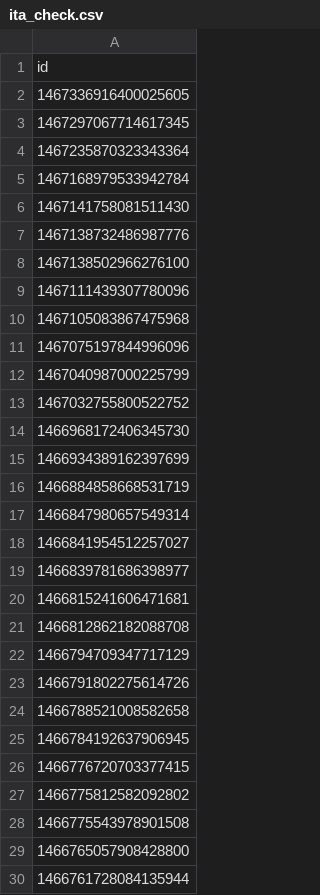
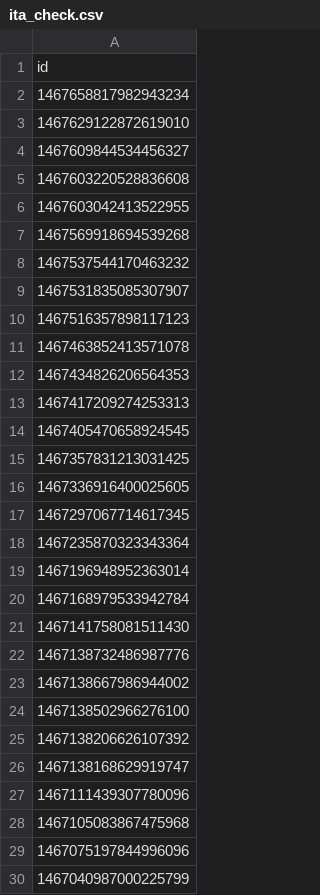
Before and after one commit to aborruso/rss, a CSV file: script/twitterOpenDataHotPosts/processing/ita_check.csv, drawn as a sheet; only a part is shown; the shorter side is filled out with more unchanged rows; the diff covers the shown part only; the diff names each change by its address in the sheet, - before the commit and + after, or states it on an @@ line.

```diff
--- a/script/twitterOpenDataHotPosts/processing/ita_check.csv
+++ b/script/twitterOpenDataHotPosts/processing/ita_check.csv
+row 2: 1467658817982943234
+row 3: 1467629122872619010
+row 4: 1467609844534456327
+row 5: 1467603220528836608
+row 6: 1467603042413522955
+row 7: 1467569918694539268
+row 8: 1467537544170463232
+row 9: 1467531835085307907
+row 10: 1467516357898117123
+row 11: 1467463852413571078
+row 12: 1467434826206564353
+row 13: 1467417209274253313
+row 14: 1467405470658924545
+row 15: 1467357831213031425
+row 19: 1467196948952363014
+row 23: 1467138667986944002
+row 25: 1467138206626107392
+row 26: 1467138168629919747
```
Also changed, not shown: 3 added rows elsewhere in this file, 4 other files.
